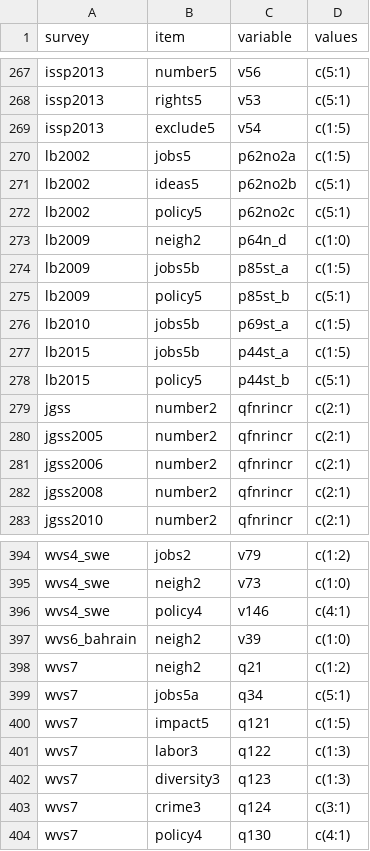
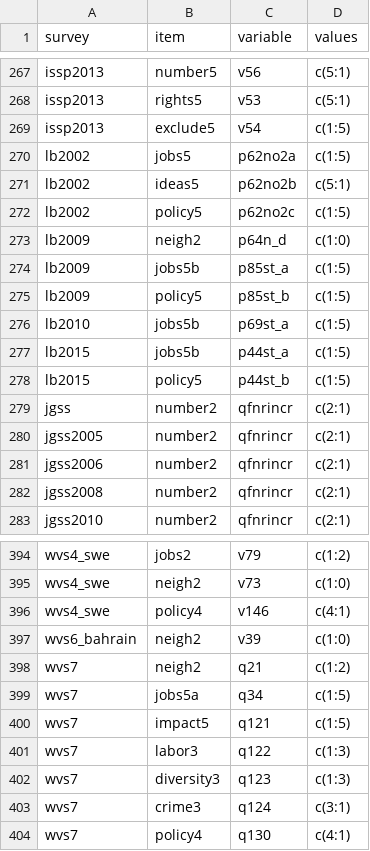
Before and after one commit to fsolt/dcpo_immigration, a CSV file: data-raw/surveys_immigration.csv, drawn as a sheet; only a part is shown, gaps mark what is left out.

Commit message:
clean up

```diff
--- a/data-raw/surveys_immigration.csv
+++ b/data-raw/surveys_immigration.csv
@@ -271,9 +271,9 @@ lb2002,jobs5,p62no2a,c(1:5)
 lb2002,ideas5,p62no2b,c(5:1)
-lb2002,policy5,p62no2c,c(5:1)
+lb2002,policy5,p62no2c,c(1:5)
 lb2009,neigh2,p64n_d,c(1:0)
 lb2009,jobs5b,p85st_a,c(1:5)
-lb2009,policy5,p85st_b,c(5:1)
+lb2009,policy5,p85st_b,c(1:5)
 lb2010,jobs5b,p69st_a,c(1:5)
 lb2015,jobs5b,p44st_a,c(1:5)
-lb2015,policy5,p44st_b,c(5:1)
+lb2015,policy5,p44st_b,c(1:5)
 jgss,number2,qfnrincr,c(2:1)
@@ -398,3 +398,3 @@ wvs6_bahrain,neigh2,v39,c(1:0)
 wvs7,neigh2,q21,c(1:2)
-wvs7,jobs5a,q34,c(5:1)
+wvs7,jobs5a,q34,c(1:5)
 wvs7,impact5,q121,c(1:5)
```
